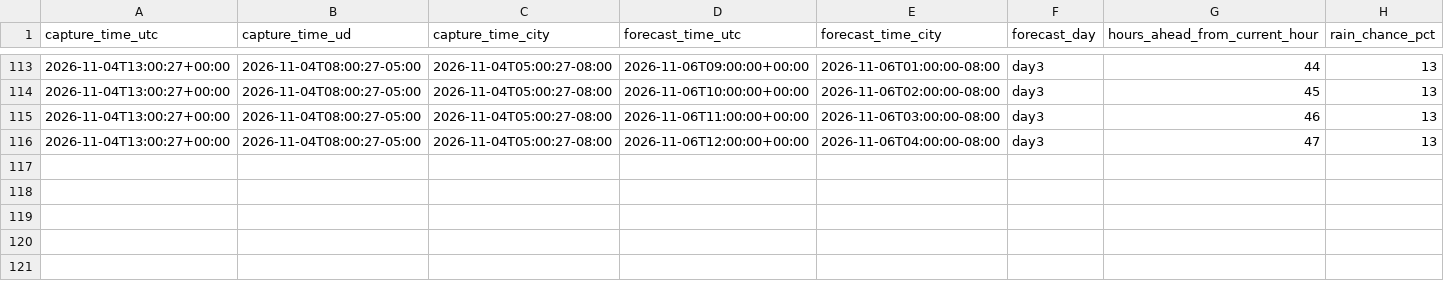
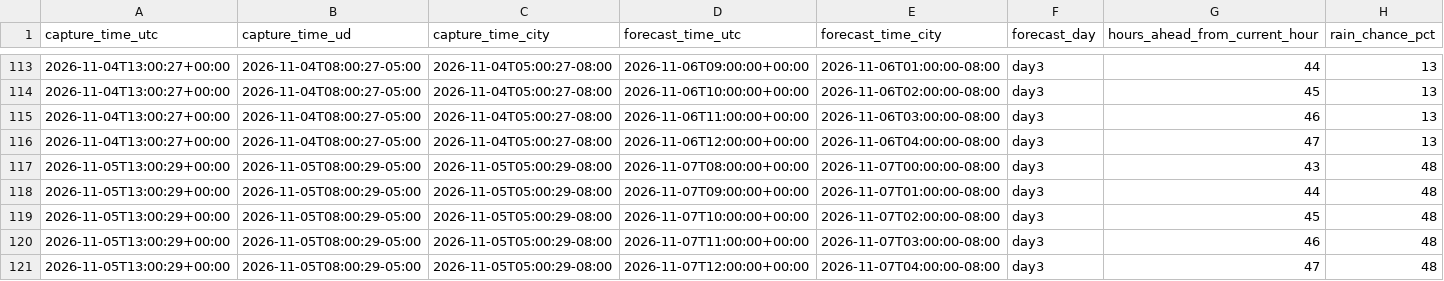
Before and after one commit to yulinlin-0/CHEG807-weather, a CSV file: data/tacoma/day3_forecasts.csv, drawn as a sheet; only a part is shown, gaps mark what is left out; rows hold the shown columns only; the diff names each change by its address in the sheet, - before the commit and + after, or states it on an @@ line.

```diff
--- a/data/tacoma/day3_forecasts.csv
+++ b/data/tacoma/day3_forecasts.csv
+row 117: 2026-11-05T13:00:29+00:00 | 2026-11-05T08:00:29-05:00 | 2026-11-05T05:00:29-08:00 | 2026-11-07T08:00:00+00:00 | 2026-11-07T00:00:00-08:00 | day3 | 43 | 48
+row 118: 2026-11-05T13:00:29+00:00 | 2026-11-05T08:00:29-05:00 | 2026-11-05T05:00:29-08:00 | 2026-11-07T09:00:00+00:00 | 2026-11-07T01:00:00-08:00 | day3 | 44 | 48
+row 119: 2026-11-05T13:00:29+00:00 | 2026-11-05T08:00:29-05:00 | 2026-11-05T05:00:29-08:00 | 2026-11-07T10:00:00+00:00 | 2026-11-07T02:00:00-08:00 | day3 | 45 | 48
+row 120: 2026-11-05T13:00:29+00:00 | 2026-11-05T08:00:29-05:00 | 2026-11-05T05:00:29-08:00 | 2026-11-07T11:00:00+00:00 | 2026-11-07T03:00:00-08:00 | day3 | 46 | 48
+row 121: 2026-11-05T13:00:29+00:00 | 2026-11-05T08:00:29-05:00 | 2026-11-05T05:00:29-08:00 | 2026-11-07T12:00:00+00:00 | 2026-11-07T04:00:00-08:00 | day3 | 47 | 48
```
Also changed, not shown: data/tacoma/day1_forecasts.csv, data/tacoma/day2_forecasts.csv, 3 other files.
